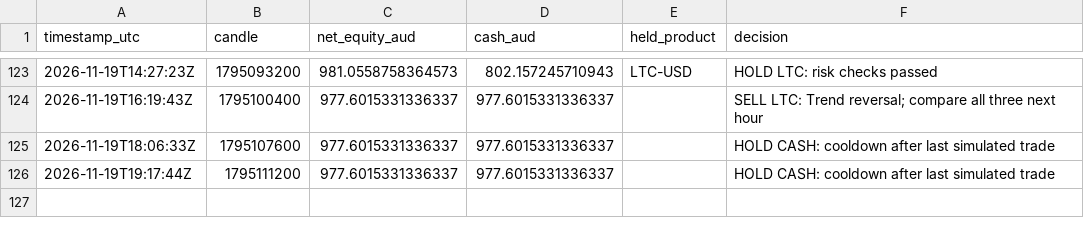
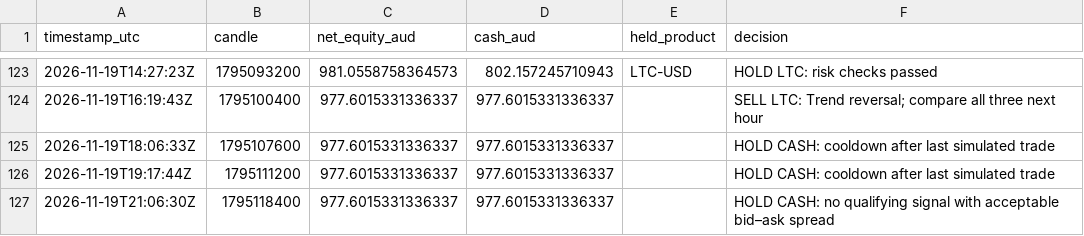
Before and after one commit to KimaKazeKrypto/coinbase-paper-trader-Visibility-Public, a CSV file: data/hourly_history.csv, drawn as a sheet; only a part is shown, gaps mark what is left out.

Commit message:
Update paper trading data [skip ci]

```diff
--- a/data/hourly_history.csv
+++ b/data/hourly_history.csv
@@ -126 +126,2 @@ timestamp_utc,candle,net_equity_aud,cash_aud,held_product,decision
 2026-11-19T19:17:44Z,1795111200,977.6015331336337,977.6015331336337,,HOLD CASH: cooldown after last simulated trade
+2026-11-19T21:06:30Z,1795118400,977.6015331336337,977.6015331336337,,HOLD CASH: no qualifying signal with acceptable bid–ask spread
```
Also changed, not shown: 5 other files.
